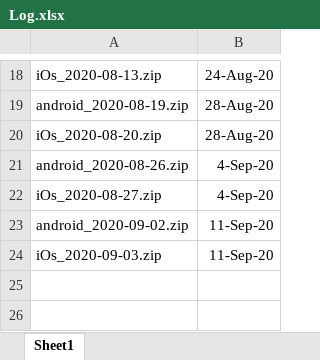
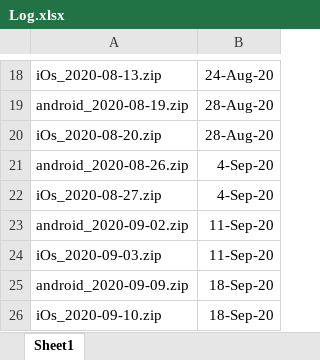
Before and after one commit to zacdeleon/Ookla_RPA, an Excel workbook: Log.xlsx, sheet Sheet1, drawn as a sheet; only a part is shown, gaps mark what is left out; values as stored, in another font and other column widths than the file's, no borders; the diff names each change by its address in the sheet, - before the commit and + after, or states it on an @@ line.

```diff
--- a/Log.xlsx (sheet Sheet1)
+++ b/Log.xlsx (sheet Sheet1)
+row 25: android_2020-09-09.zip | 18-Sep-20
+row 26: iOs_2020-09-10.zip | 18-Sep-20
```
Also changed, not shown: 1 other file.
